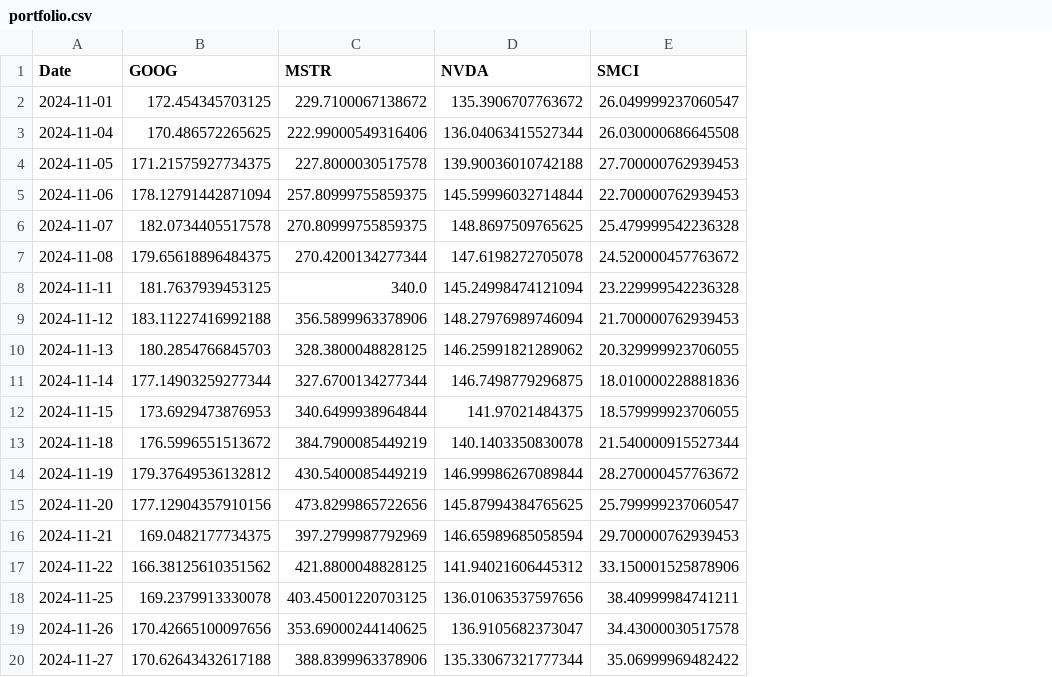
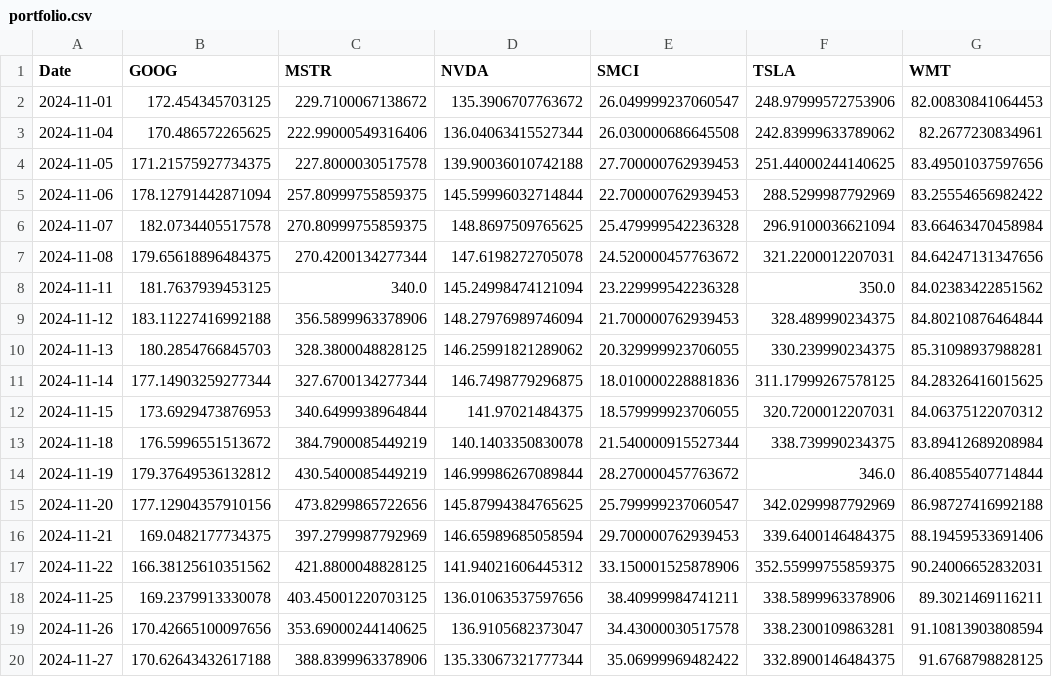
Before and after one commit to tario-you/solid, a CSV file: assets/portfolio.csv, drawn as a sheet; the diff names each change by its address in the sheet, - before the commit and + after, or states it on an @@ line.

Commit message:
auxiliary data generated

```diff
--- a/assets/portfolio.csv
+++ b/assets/portfolio.csv
+column F (TSLA), rows 2-20: 248.97999572753906 | 242.83999633789062 | 251.44000244140625 | 288.5299987792969 | 296.9100036621094 | 321.2200012207031 | 350.0 | 328.489990234375 | 330.239990234375 | 311.17999267578125 | 320.7200012207031 | 338.739990234375 | 346.0 | 342.0299987792969 | 339.6400146484375 | 352.55999755859375 | 338.5899963378906 | 338.2300109863281 | 332.8900146484375
+column G (WMT), rows 2-20: 82.00830841064453 | 82.2677230834961 | 83.49501037597656 | 83.25554656982422 | 83.66463470458984 | 84.64247131347656 | 84.02383422851562 | 84.80210876464844 | 85.31098937988281 | 84.28326416015625 | 84.06375122070312 | 83.89412689208984 | 86.40855407714844 | 86.98727416992188 | 88.19459533691406 | 90.24006652832031 | 89.3021469116211 | 91.10813903808594 | 91.6768798828125
```
Also changed, not shown: 5 other files.
